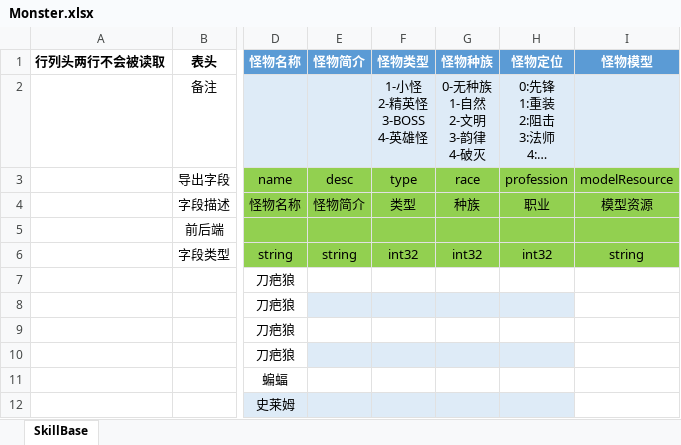
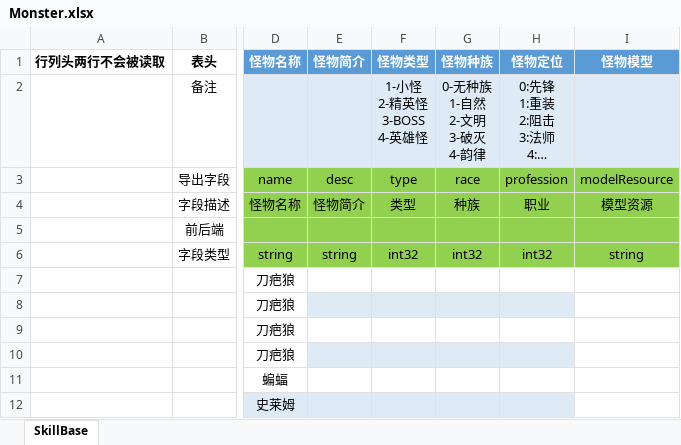
Before and after one commit to east-eden/server, an Excel workbook: config/excel/Monster.xlsx, sheet SkillBase, drawn as a sheet; only a part is shown, gaps mark what is left out; long unchanged cells end in …; values as stored, in another font and other column widths than the file's, no borders; table styles not drawn; ↵ is a line break in a cell; the diff names each change by its address in the sheet, - before the commit and + after, or states it on an @@ line.

```diff
--- a/config/excel/Monster.xlsx (sheet SkillBase)
+++ b/config/excel/Monster.xlsx (sheet SkillBase)
-G2: 0-无种族 ↵ 1-自然 ↵ 2-文明 ↵ 3-韵律 ↵ 4-破灭
+G2: 0-无种族 ↵ 1-自然 ↵ 2-文明 ↵ 3-破灭 ↵ 4-韵律
```
Also changed, not shown: config/excel/BattleView.xlsx, config/excel/Hero.xlsx, 6 other files.
